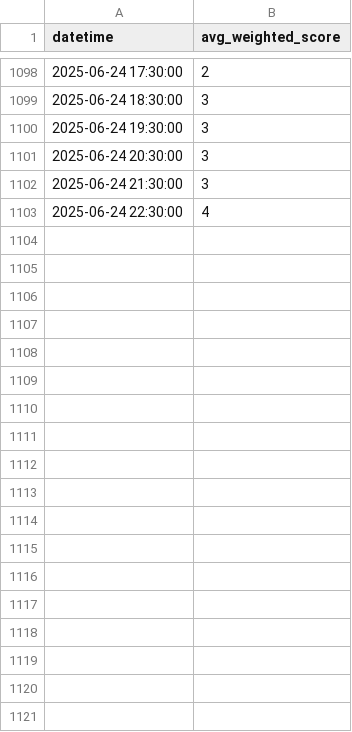
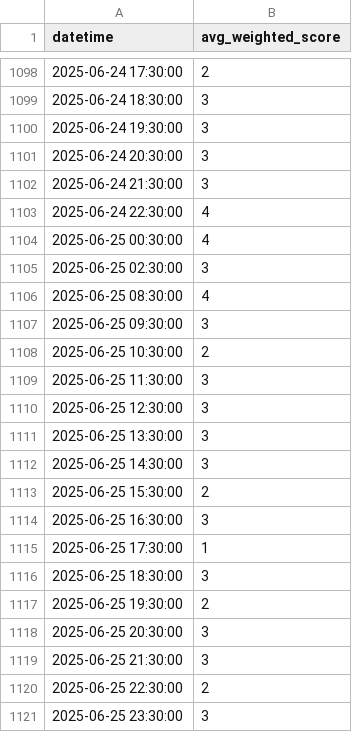
Before and after one commit to ksenijav03/test-finrl-deepseek-stock-prediction, a CSV file: sentiment/aggregated_risk_scores.csv, drawn as a sheet; only a part is shown, gaps mark what is left out.

```diff
--- a/sentiment/aggregated_risk_scores.csv
+++ b/sentiment/aggregated_risk_scores.csv
@@ -1103 +1103,19 @@ datetime,avg_weighted_score
 2025-06-24 22:30:00,4
+2025-06-25 00:30:00,4
+2025-06-25 02:30:00,3
+2025-06-25 08:30:00,4
+2025-06-25 09:30:00,3
+2025-06-25 10:30:00,2
+2025-06-25 11:30:00,3
+2025-06-25 12:30:00,3
+2025-06-25 13:30:00,3
+2025-06-25 14:30:00,3
+2025-06-25 15:30:00,2
+2025-06-25 16:30:00,3
+2025-06-25 17:30:00,1
+2025-06-25 18:30:00,3
+2025-06-25 19:30:00,2
+2025-06-25 20:30:00,3
+2025-06-25 21:30:00,3
+2025-06-25 22:30:00,2
+2025-06-25 23:30:00,3
```
Also changed, not shown: sentiment/temp/date_risk.csv, 1 other file.
